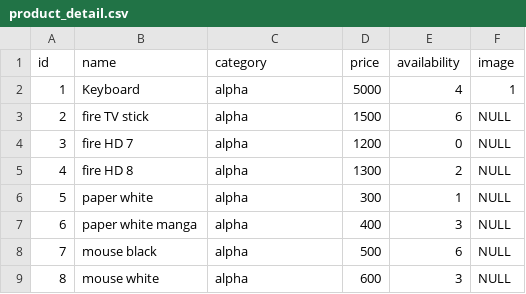
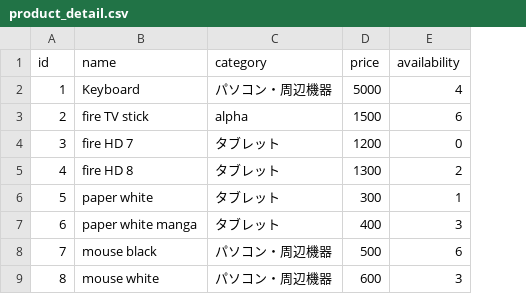
Before and after one commit to naoyukisaito/mini-app, a CSV file: product_detail.csv, drawn as a sheet; the diff names each change by its address in the sheet, - before the commit and + after, or states it on an @@ line.

```diff
--- a/product_detail.csv
+++ b/product_detail.csv
-column F (image), rows 2-9: 1 | NULL | NULL | NULL | NULL | NULL | NULL | NULL
-C2 (category): alpha
+C2 (category): パソコン・周辺機器
-C4:C7 (category): alpha
+C4:C7 (category): タブレット
-C8:C9 (category): alpha
+C8:C9 (category): パソコン・周辺機器
```
Also changed, not shown: 4 other files.
